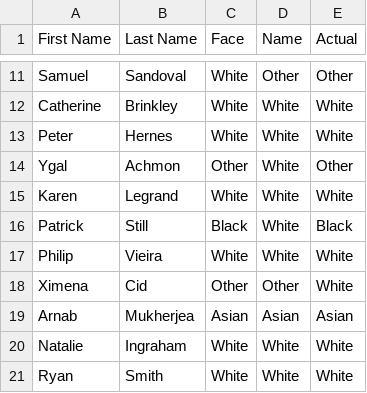
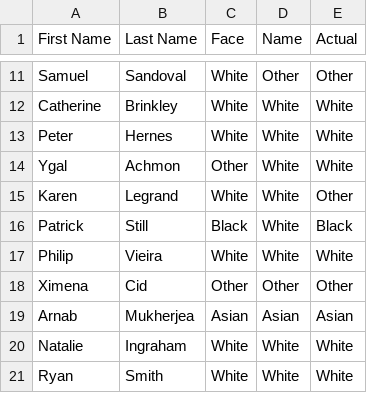
Before and after one commit to Collab2020-CalPoly/Ethnicity-Inference-2022, a CSV file: Face Recognition/Combined Dataset.csv, drawn as a sheet; only a part is shown, gaps mark what is left out; the diff covers the shown part only.

Commit message:
Added Ground Truth
Added self-identified ethnicity to the 'Actual' column

```diff
--- a/Face Recognition/Combined Dataset.csv
+++ b/Face Recognition/Combined Dataset.csv
@@ -13,7 +13,7 @@ Catherine,Brinkley,White,White,White
 Peter,Hernes,White,White,White
-Ygal,Achmon,Other,White,Other
-Karen,Legrand,White,White,White
+Ygal,Achmon,Other,White,White
+Karen,Legrand,White,White,Other
 Patrick,Still,Black,White,Black
 Philip,Vieira,White,White,White
-Ximena,Cid,Other,Other,White
+Ximena,Cid,Other,Other,Other
 Arnab,Mukherjea,Asian,Asian,Asian
```
Also changed, not shown: 3 removed rows and 5 edited cells elsewhere in this file, 1 other file.
